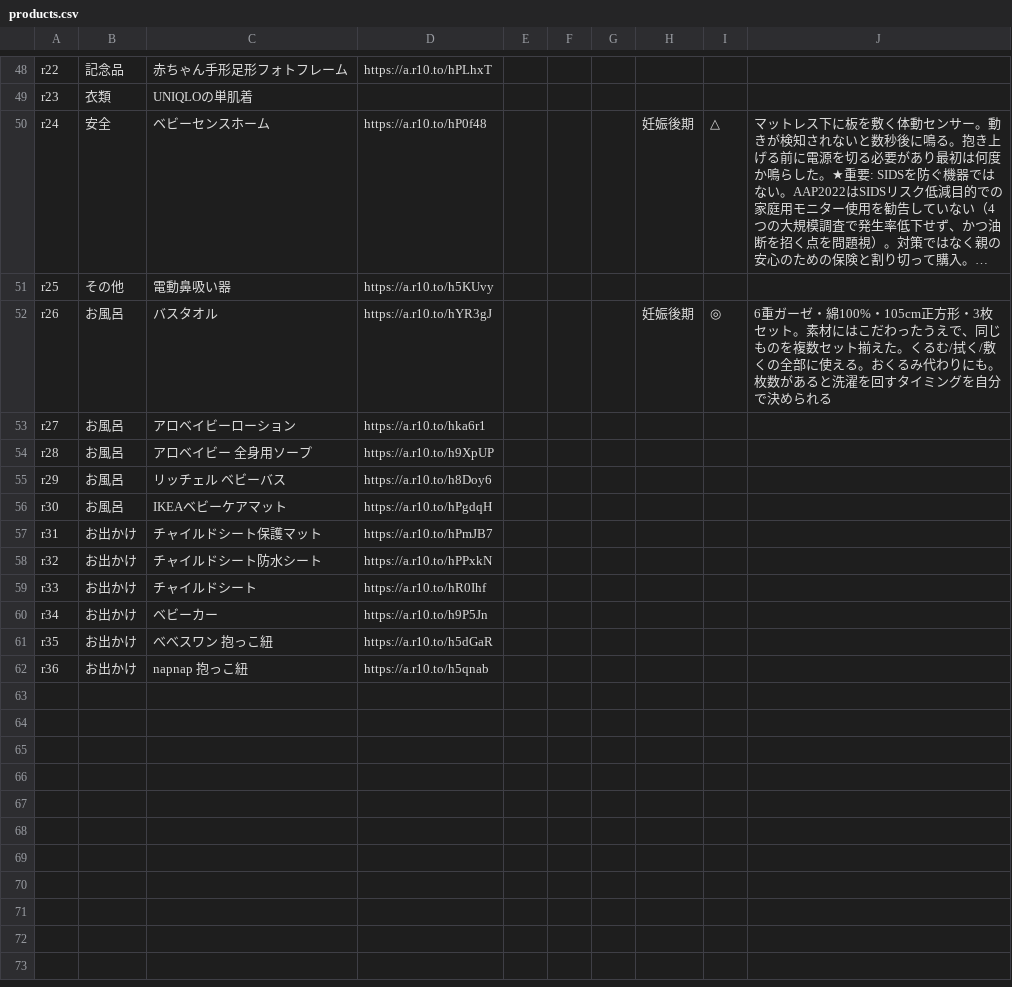
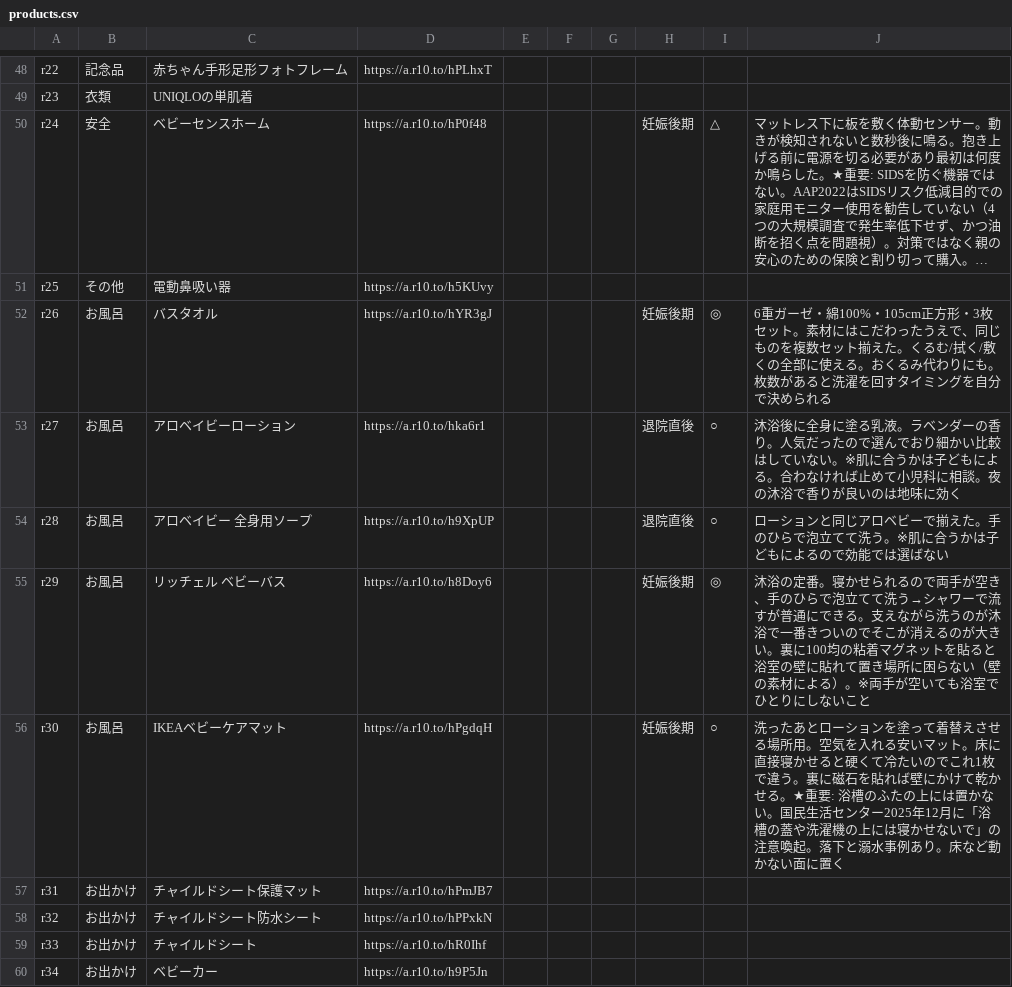
Before and after one commit to hidekanagawa1106-web/claudecode, a CSV file: parenting/products.csv, drawn as a sheet; only a part is shown, gaps mark what is left out; the shorter side is filled out with more unchanged rows; long unchanged cells end in ….

```diff
--- a/parenting/products.csv
+++ b/parenting/products.csv
@@ -52,6 +52,6 @@ r25,その他,電動鼻吸い器,https://a.r10.to/h5KUvy,,,,,,
 r26,お風呂,バスタオル,https://a.r10.to/hYR3gJ,,,,妊娠後期,◎,6重ガーゼ・綿100%・105cm正方形・3枚セット。素材にはこだわったうえで、同じものを複数セット揃えた。くるむ/拭く/敷くの全部に使える。おくるみ代わりにも。枚数があると洗濯を回すタイミングを自分で決められる
-r27,お風呂,アロベイビーローション,https://a.r10.to/hka6r1,,,,,,
-r28,お風呂,アロベイビー　全身用ソープ,https://a.r10.to/h9XpUP,,,,,,
-r29,お風呂,リッチェル ベビーバス,https://a.r10.to/h8Doy6,,,,,,
-r30,お風呂,IKEAベビーケアマット,https://a.r10.to/hPgdqH,,,,,,
+r27,お風呂,アロベイビーローション,https://a.r10.to/hka6r1,,,,退院直後,○,沐浴後に全身に塗る乳液。ラベンダーの香り。人気だったので選んでおり細かい比較はしていない。※肌に合うかは子どもによる。合わなければ止めて小児科に相談。夜の沐浴で香りが良いのは地味に効く
+r28,お風呂,アロベイビー　全身用ソープ,https://a.r10.to/h9XpUP,,,,退院直後,○,ローションと同じアロベビーで揃えた。手のひらで泡立てて洗う。※肌に合うかは子どもによるので効能では選ばない
+r29,お風呂,リッチェル ベビーバス,https://a.r10.to/h8Doy6,,,,妊娠後期,◎,沐浴の定番。寝かせられるので両手が空き、手のひらで泡立てて洗う→シャワーで流すが普通にできる。支えながら洗うのが沐浴で一番きついのでそこが消えるのが大きい。裏に100均の粘着マグネットを貼ると浴室の壁に貼れて置き場所に困らない（壁の素材による）。※両手が空いても浴室でひとりにしないこと
+r30,お風呂,IKEAベビーケアマット,https://a.r10.to/hPgdqH,,,,妊娠後期,○,洗ったあとローションを塗って着替えさせる場所用。空気を入れる安いマット。床に直接寝かせると硬くて冷たいのでこれ1枚で違う。裏に磁石を貼れば壁にかけて乾かせる。★重要: 浴槽のふたの上には置かない。国民生活センター2025年12月に「浴槽の蓋や洗濯機の上には寝かせないで」の注意喚起。落下と溺水事例あり。床など動かない面に置く
 r31,お出かけ,チャイルドシート保護マット,https://a.r10.to/hPmJB7,,,,,,
```
Also changed, not shown: 1 other file.
